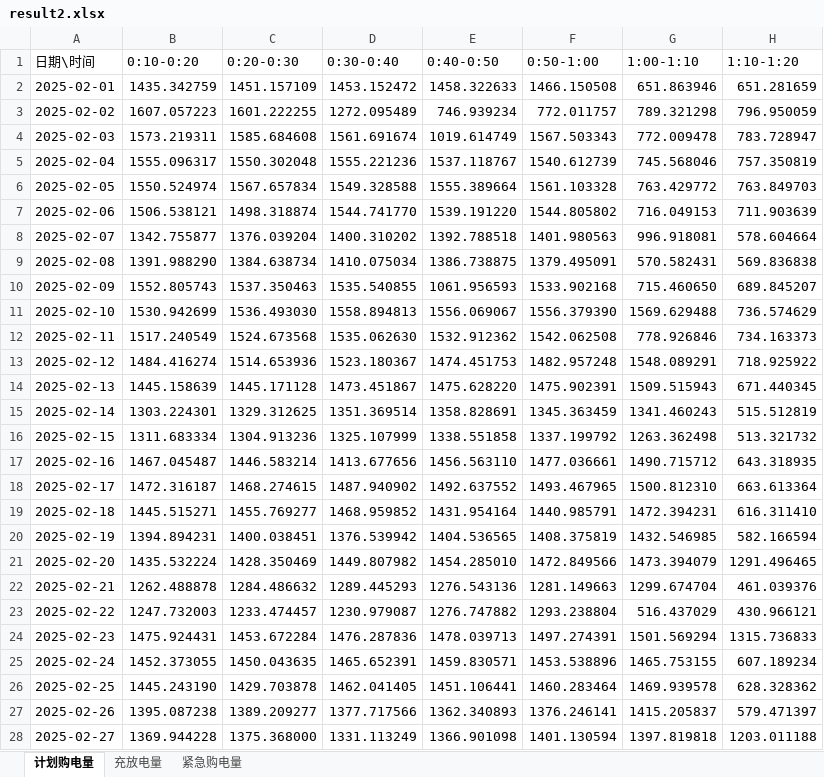
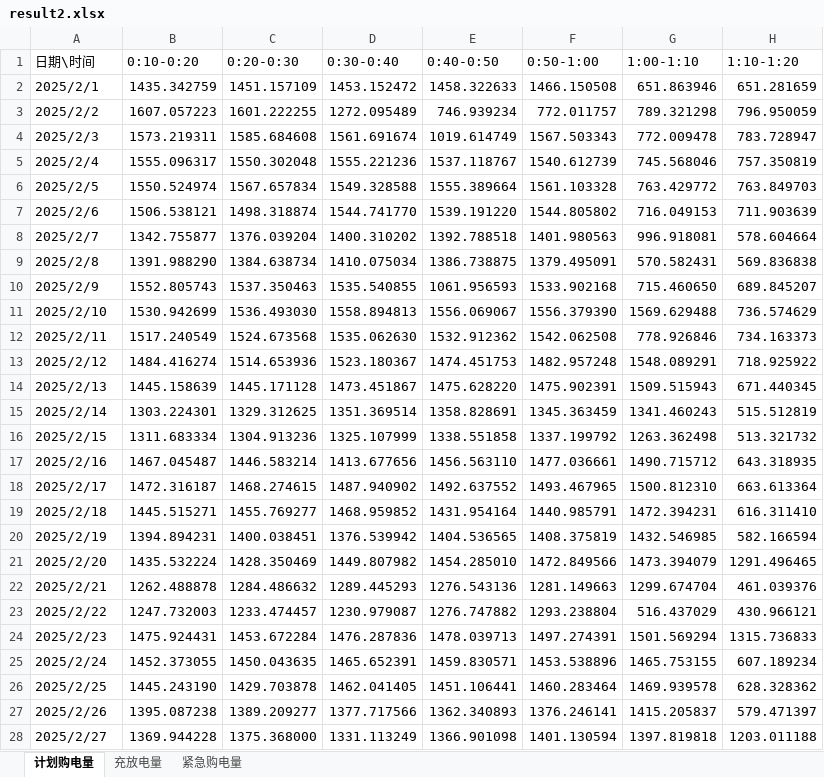
Before and after one commit to BiuBiuMiku/2026-CUMCM, an Excel workbook: Problem2/results/result2.xlsx, sheet 计划购电量, drawn as a sheet; only a part is shown; values as stored, in another font and other column widths than the file's, no cell formats; the diff covers the shown part only; the diff names each change by its address in the sheet, - before the commit and + after, or states it on an @@ line.

Commit message:
Fixed

```diff
--- a/Problem2/results/result2.xlsx (sheet 计划购电量)
+++ b/Problem2/results/result2.xlsx (sheet 计划购电量)
-A2 (日期\时间): 2025-02-01
+A2 (日期\时间): 2025/2/1
-A3 (日期\时间): 2025-02-02
+A3 (日期\时间): 2025/2/2
-A4 (日期\时间): 2025-02-03
+A4 (日期\时间): 2025/2/3
-A5 (日期\时间): 2025-02-04
+A5 (日期\时间): 2025/2/4
-A6 (日期\时间): 2025-02-05
+A6 (日期\时间): 2025/2/5
-A7 (日期\时间): 2025-02-06
+A7 (日期\时间): 2025/2/6
-A8 (日期\时间): 2025-02-07
+A8 (日期\时间): 2025/2/7
-A9 (日期\时间): 2025-02-08
+A9 (日期\时间): 2025/2/8
-A10 (日期\时间): 2025-02-09
+A10 (日期\时间): 2025/2/9
-A11 (日期\时间): 2025-02-10
+A11 (日期\时间): 2025/2/10
-A12 (日期\时间): 2025-02-11
+A12 (日期\时间): 2025/2/11
-A13 (日期\时间): 2025-02-12
+A13 (日期\时间): 2025/2/12
-A14 (日期\时间): 2025-02-13
+A14 (日期\时间): 2025/2/13
-A15 (日期\时间): 2025-02-14
+A15 (日期\时间): 2025/2/14
-A16 (日期\时间): 2025-02-15
+A16 (日期\时间): 2025/2/15
-A17 (日期\时间): 2025-02-16
+A17 (日期\时间): 2025/2/16
-A18 (日期\时间): 2025-02-17
+A18 (日期\时间): 2025/2/17
-A19 (日期\时间): 2025-02-18
+A19 (日期\时间): 2025/2/18
-A20 (日期\时间): 2025-02-19
+A20 (日期\时间): 2025/2/19
-A21 (日期\时间): 2025-02-20
+A21 (日期\时间): 2025/2/20
-A22 (日期\时间): 2025-02-21
+A22 (日期\时间): 2025/2/21
-A23 (日期\时间): 2025-02-22
+A23 (日期\时间): 2025/2/22
-A24 (日期\时间): 2025-02-23
+A24 (日期\时间): 2025/2/23
-A25 (日期\时间): 2025-02-24
+A25 (日期\时间): 2025/2/24
-A26 (日期\时间): 2025-02-25
+A26 (日期\时间): 2025/2/25
-A27 (日期\时间): 2025-02-26
+A27 (日期\时间): 2025/2/26
-A28 (日期\时间): 2025-02-27
+A28 (日期\时间): 2025/2/27
```
Also changed, not shown: 307 edited cells elsewhere in this sheet, cell formats.
